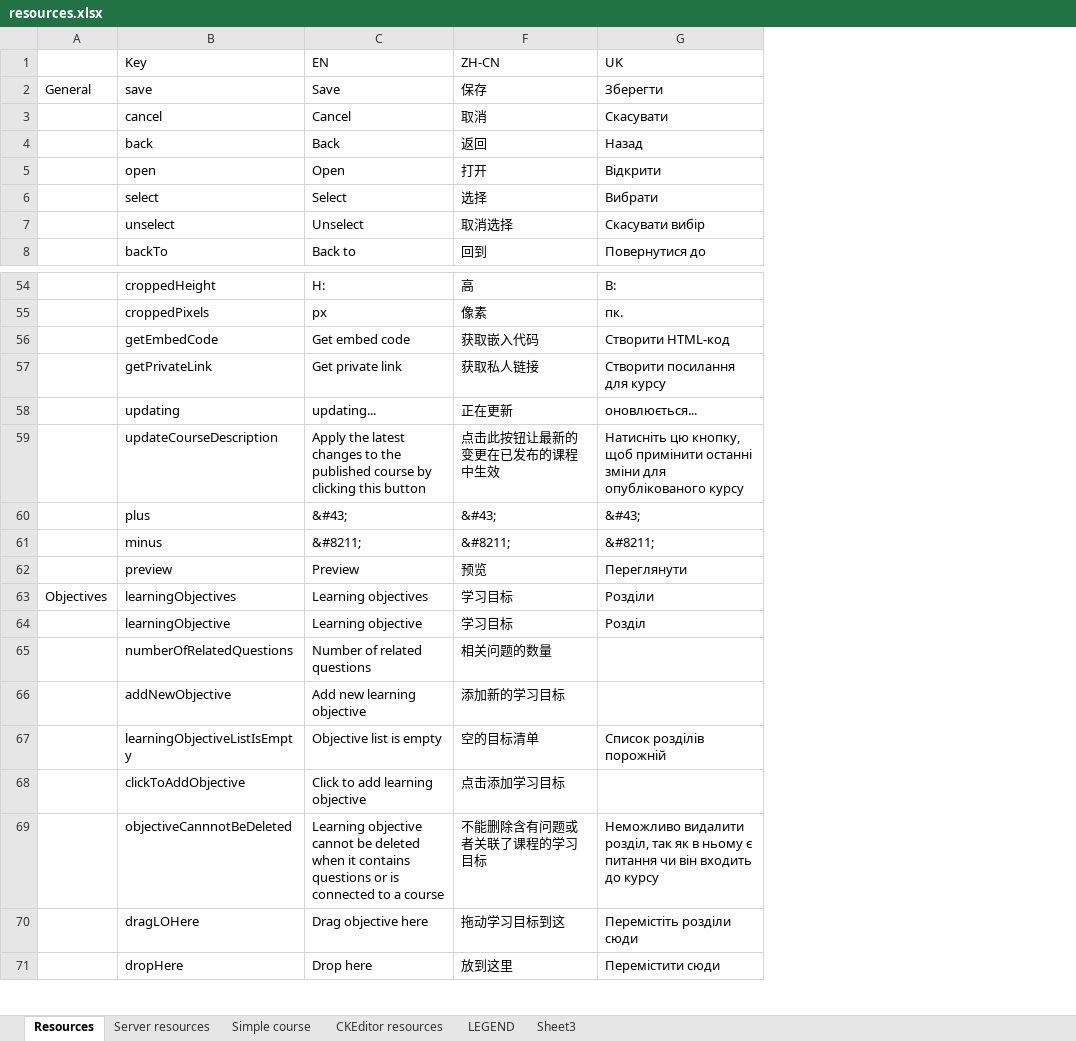
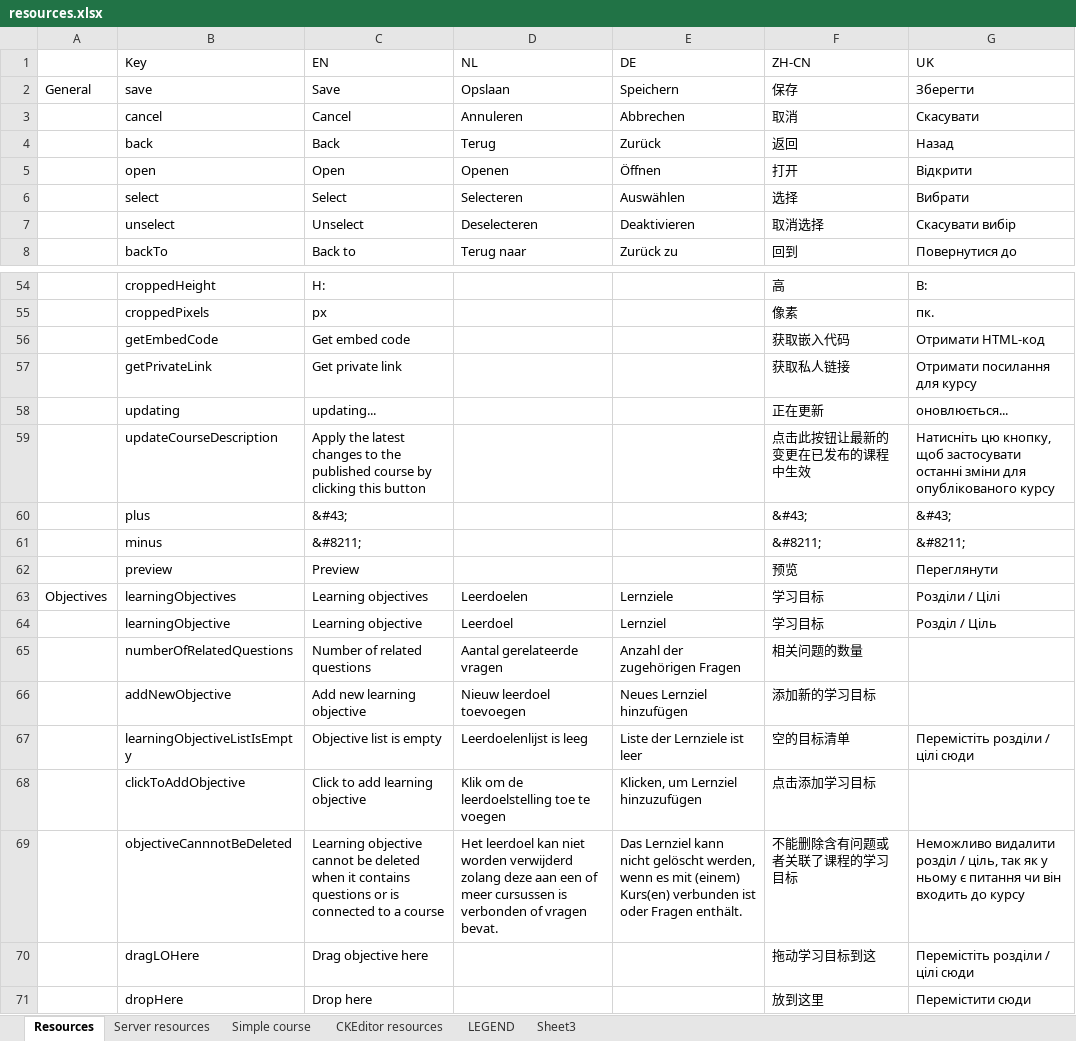
Before and after one commit to jaw4ik/assessment, an Excel workbook: sources/easygenerator.Web/App/localization/resources.xlsx, sheet Resources, drawn as a sheet; only a part is shown, gaps mark what is left out; values as stored, in another font and other column widths than the file's, no cell formats; charts and pictures not drawn; the diff covers the shown part only; the diff names each change by its address in the sheet, - before the commit and + after, or states it on an @@ line.

```diff
--- a/sources/easygenerator.Web/App/localization/resources.xlsx (sheet Resources)
+++ b/sources/easygenerator.Web/App/localization/resources.xlsx (sheet Resources)
@@ column D (NL) unhidden, rows 2-8: Opslaan | Annuleren | Terug | Openen | Selecteren | Deselecteren | Terug naar; rows 63-69: Leerdoelen | Leerdoel | Aantal gerelateerde vragen | Nieuw leerdoel toevoegen | Leerdoelenlijst is leeg | Klik om de leerdoelstelling toe te voegen | Het leerdoel kan niet worden verwijderd zolang deze aan een of meer cursussen is verbonden of vragen bevat. @@
@@ column E (DE) unhidden, rows 2-8: Speichern | Abbrechen | Zurück | Öffnen | Auswählen | Deaktivieren | Zurück zu; rows 63-69: Lernziele | Lernziel | Anzahl der zugehörigen Fragen | Neues Lernziel hinzufügen | Liste der Lernziele ist leer | Klicken, um Lernziel hinzuzufügen | Das Lernziel kann nicht gelöscht werden, wenn es mit (einem) Kurs(en) verbunden ist oder Fragen enthält. @@
-G56 (UK): Створити HTML-код
+G56 (UK): Отримати HTML-код
-G57 (UK): Створити посилання для курсу
+G57 (UK): Отримати посилання для курсу
-G59 (UK): …кнопку, щоб примінити останні зміни…
+G59 (UK): …кнопку, щоб застосувати останні зміни…
-G63 (UK): Розділи
+G63 (UK): Розділи / Цілі
-G64 (UK): Розділ
+G64 (UK): Розділ / Ціль
-G67 (UK): Список розділів порожній
+G67 (UK): Перемістіть розділи / цілі сюди
-G69 (UK): Неможливо видалити розділ, так як в ньому є…
+G69 (UK): Неможливо видалити розділ / ціль, так як у ньому є…
-G70 (UK): Перемістіть розділи сюди
+G70 (UK): Перемістіть розділи / цілі сюди
```
Also changed, not shown: 1 added row and 35 edited cells elsewhere in this sheet, sheet Simple course, sheet Server resources, cell formats, 23 other files.
